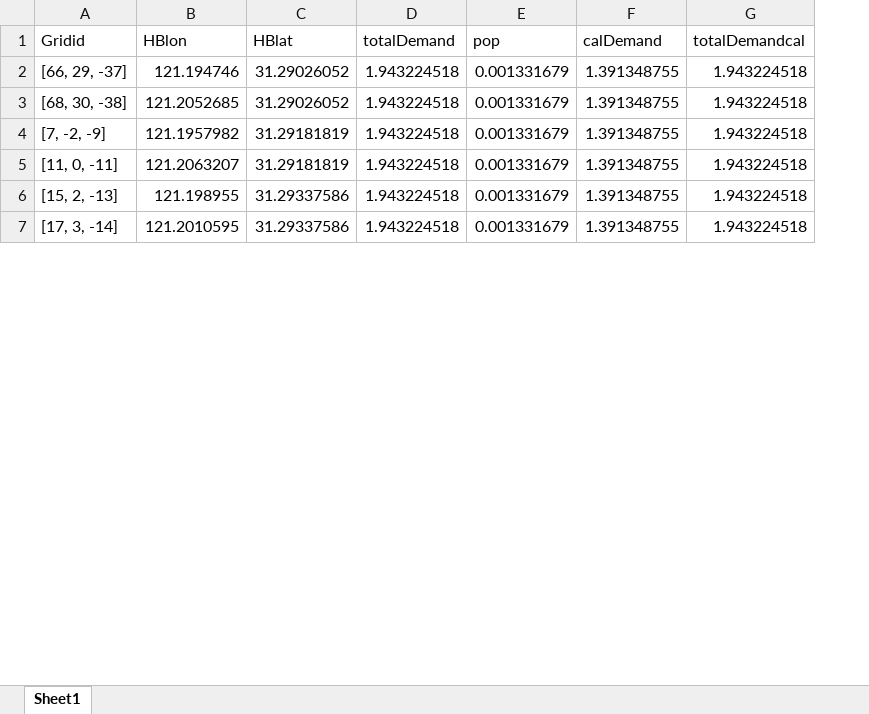
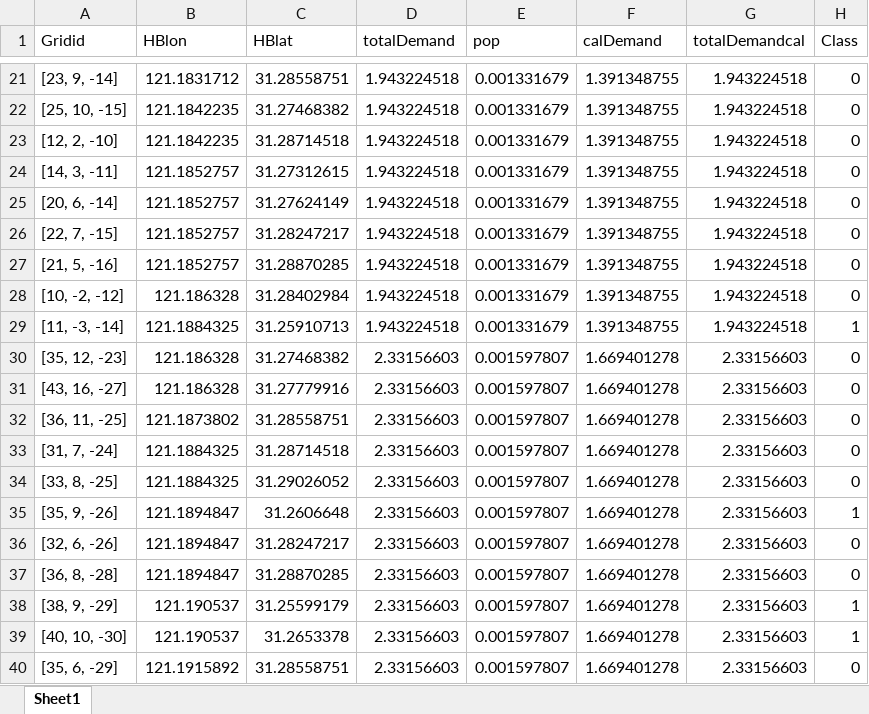
Before and after one commit to Github-s1mple/part3CG, an Excel workbook: all_points_test.xlsx, sheet Sheet1, drawn as a sheet; only a part is shown, gaps mark what is left out; values as stored, in another font and other column widths than the file's, no borders; addresses are those after the commit; the diff covers the shown part only; the diff names each change by its address in the sheet, - before the commit and + after, or states it on an @@ line.

```diff
--- a/all_points_test.xlsx (sheet Sheet1)
+++ b/all_points_test.xlsx (sheet Sheet1)
+column H (Class), rows 21-24: all 0; row 27: 0; row 29: 1
-A21 (Gridid): [66, 29, -37]
+A21 (Gridid): [23, 9, -14]
-B21 (HBlon): 121.194746
+B21 (HBlon): 121.1831712
-C21 (HBlat): 31.29026052
+C21 (HBlat): 31.28558751
-A22 (Gridid): [68, 30, -38]
+A22 (Gridid): [25, 10, -15]
-B22 (HBlon): 121.2052685
+B22 (HBlon): 121.1842235
-C22 (HBlat): 31.29026052
+C22 (HBlat): 31.27468382
-A23 (Gridid): [7, -2, -9]
+A23 (Gridid): [12, 2, -10]
-B23 (HBlon): 121.1957982
+B23 (HBlon): 121.1842235
-C23 (HBlat): 31.29181819
+C23 (HBlat): 31.28714518
-A24 (Gridid): [11, 0, -11]
+A24 (Gridid): [14, 3, -11]
-B24 (HBlon): 121.2063207
+B24 (HBlon): 121.1852757
-C24 (HBlat): 31.29181819
+C24 (HBlat): 31.27312615
+row 25: [20, 6, -14] | 121.1852757 | 31.27624149 | 1.943224518 | 0.001331679 | 1.391348755 | 1.943224518 | 0
+row 26: [22, 7, -15] | 121.1852757 | 31.28247217 | 1.943224518 | 0.001331679 | 1.391348755 | 1.943224518 | 0
-A27 (Gridid): [15, 2, -13]
+A27 (Gridid): [21, 5, -16]
-B27 (HBlon): 121.198955
+B27 (HBlon): 121.1852757
-C27 (HBlat): 31.29337586
+C27 (HBlat): 31.28870285
+row 28: [10, -2, -12] | 121.186328 | 31.28402984 | 1.943224518 | 0.001331679 | 1.391348755 | 1.943224518 | 0
-A29 (Gridid): [17, 3, -14]
+A29 (Gridid): [11, -3, -14]
-B29 (HBlon): 121.2010595
+B29 (HBlon): 121.1884325
-C29 (HBlat): 31.29337586
+C29 (HBlat): 31.25910713
+row 30: [35, 12, -23] | 121.186328 | 31.27468382 | 2.33156603 | 0.001597807 | 1.669401278 | 2.33156603 | 0
+row 31: [43, 16, -27] | 121.186328 | 31.27779916 | 2.33156603 | 0.001597807 | 1.669401278 | 2.33156603 | 0
+row 32: [36, 11, -25] | 121.1873802 | 31.28558751 | 2.33156603 | 0.001597807 | 1.669401278 | 2.33156603 | 0
+row 33: [31, 7, -24] | 121.1884325 | 31.28714518 | 2.33156603 | 0.001597807 | 1.669401278 | 2.33156603 | 0
+row 34: [33, 8, -25] | 121.1884325 | 31.29026052 | 2.33156603 | 0.001597807 | 1.669401278 | 2.33156603 | 0
+row 35: [35, 9, -26] | 121.1894847 | 31.2606648 | 2.33156603 | 0.001597807 | 1.669401278 | 2.33156603 | 1
+row 36: [32, 6, -26] | 121.1894847 | 31.28247217 | 2.33156603 | 0.001597807 | 1.669401278 | 2.33156603 | 0
+row 37: [36, 8, -28] | 121.1894847 | 31.28870285 | 2.33156603 | 0.001597807 | 1.669401278 | 2.33156603 | 0
+row 38: [38, 9, -29] | 121.190537 | 31.25599179 | 2.33156603 | 0.001597807 | 1.669401278 | 2.33156603 | 1
+row 39: [40, 10, -30] | 121.190537 | 31.2653378 | 2.33156603 | 0.001597807 | 1.669401278 | 2.33156603 | 1
+row 40: [35, 6, -29] | 121.1915892 | 31.28558751 | 2.33156603 | 0.001597807 | 1.669401278 | 2.33156603 | 0
```
Also changed, not shown: 130 added rows, 4 removed rows and 27 edited cells elsewhere in this sheet, formulas that keep their value, candidate_points_test.xlsx, 13 other files.
